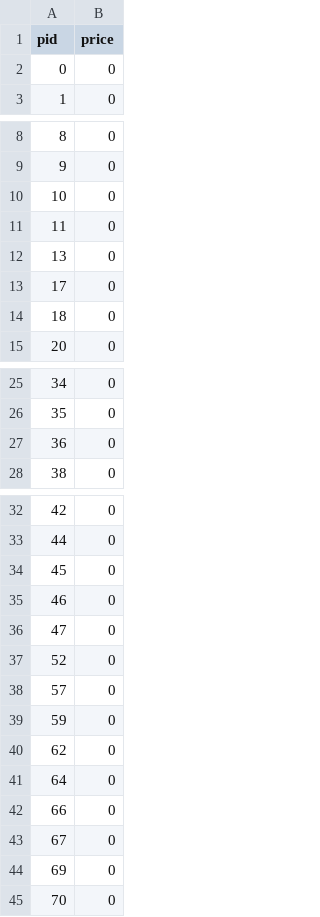
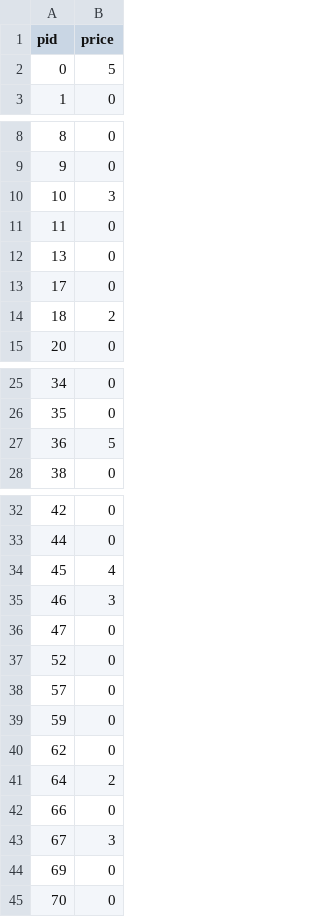
Before and after one commit to danikv/ElectronicTradingHW2, a CSV file: mc_task_data_2.csv, drawn as a sheet; only a part is shown, gaps mark what is left out; the diff covers the shown part only.

```diff
--- a/mc_task_data_2.csv
+++ b/mc_task_data_2.csv
@@ -1,3 +1,3 @@
 pid,price
-0,0
+0,5
 1,0
@@ -9,3 +9,3 @@ pid,price
 9,0
-10,0
+10,3
 11,0
@@ -13,3 +13,3 @@ pid,price
 17,0
-18,0
+18,2
 20,0
@@ -26,3 +26,3 @@ pid,price
 35,0
-36,0
+36,5
 38,0
@@ -33,4 +33,4 @@ pid,price
 44,0
-45,0
-46,0
+45,4
+46,3
 47,0
@@ -40,5 +40,5 @@ pid,price
 62,0
-64,0
+64,2
 66,0
-67,0
+67,3
 69,0
```
Also changed, not shown: 1 edited cell elsewhere in this file, matching_task_mcp_data_1.csv, mc_task_data_1.csv, 2 other files.
